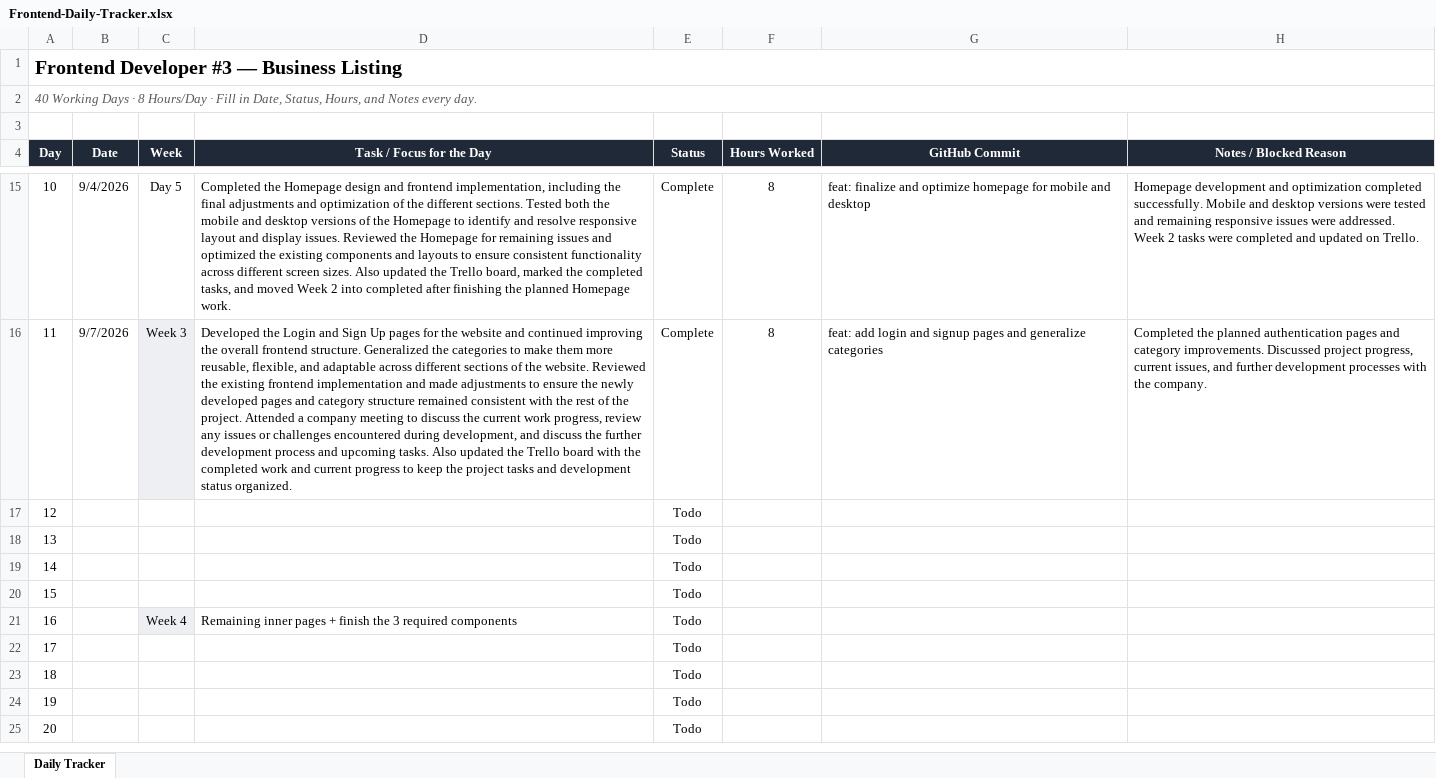
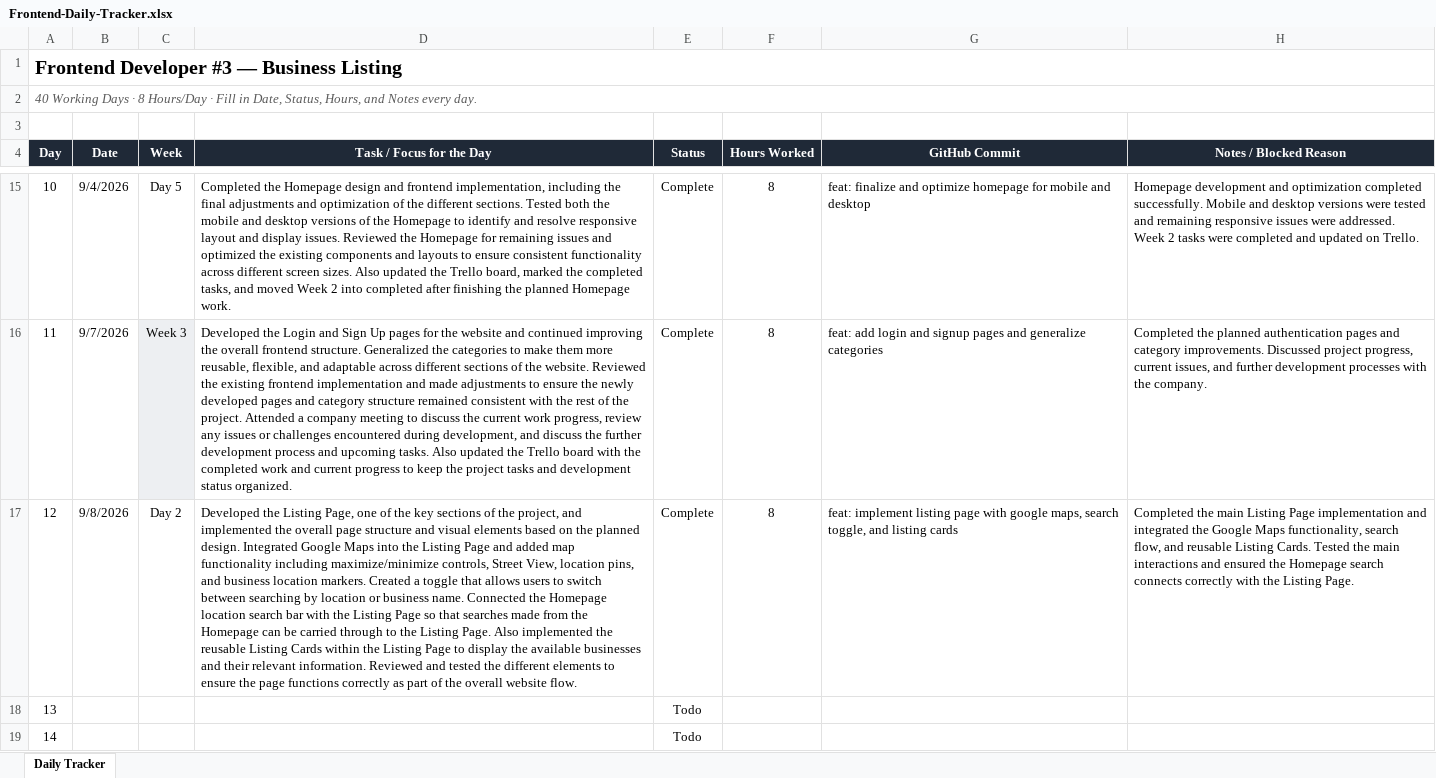
Before and after one commit to AdityaPudasaini/Business-Listing, an Excel workbook: frontend/Frontend-Daily-Tracker.xlsx, sheet Daily Tracker, drawn as a sheet; only a part is shown, gaps mark what is left out; the shorter side is filled out with more unchanged rows; values as stored, in another font and other column widths than the file's, no borders; conditional formats not drawn; the diff names each change by its address in the sheet, - before the commit and + after, or states it on an @@ line.

Commit message:
docs: added daily tracker spreadsheet

```diff
--- a/frontend/Frontend-Daily-Tracker.xlsx (sheet Daily Tracker)
+++ b/frontend/Frontend-Daily-Tracker.xlsx (sheet Daily Tracker)
-B17 (Date): (empty)
+B17 (Date): 9/8/2026
-C17 (Week): (empty)
+C17 (Week): Day 2
-D17 (Task / Focus for the Day): (empty)
+D17 (Task / Focus for the Day): Developed the Listing Page, one of the key sections of the project, and implemented the overall page structure and visual elements based on the planned design. Integrated Google Maps into the Listing Page and added map functionality including maximize/minimize controls, Street View, location pins, and business location markers. Created a toggle that allows users to switch between searching by location or business name. Connected the Homepage location search bar with the Listing Page so that searches made from the Homepage can be carried through to the Listing Page. Also implemented the reusable Listing Cards within the Listing Page to display the available businesses and their relevant information. Reviewed and tested the different elements to ensure the page functions correctly as part of the overall website flow.
-E17 (Status): Todo
+E17 (Status): Complete
-F17 (Hours Worked): (empty)
+F17 (Hours Worked): 8
-G17 (GitHub Commit): (empty)
+G17 (GitHub Commit): feat: implement listing page with google maps, search toggle, and listing cards
-H17 (Notes / Blocked Reason): (empty)
+H17 (Notes / Blocked Reason): Completed the main Listing Page implementation and integrated the Google Maps functionality, search flow, and reusable Listing Cards. Tested the main interactions and ensured the Homepage search connects correctly with the Listing Page.
```
